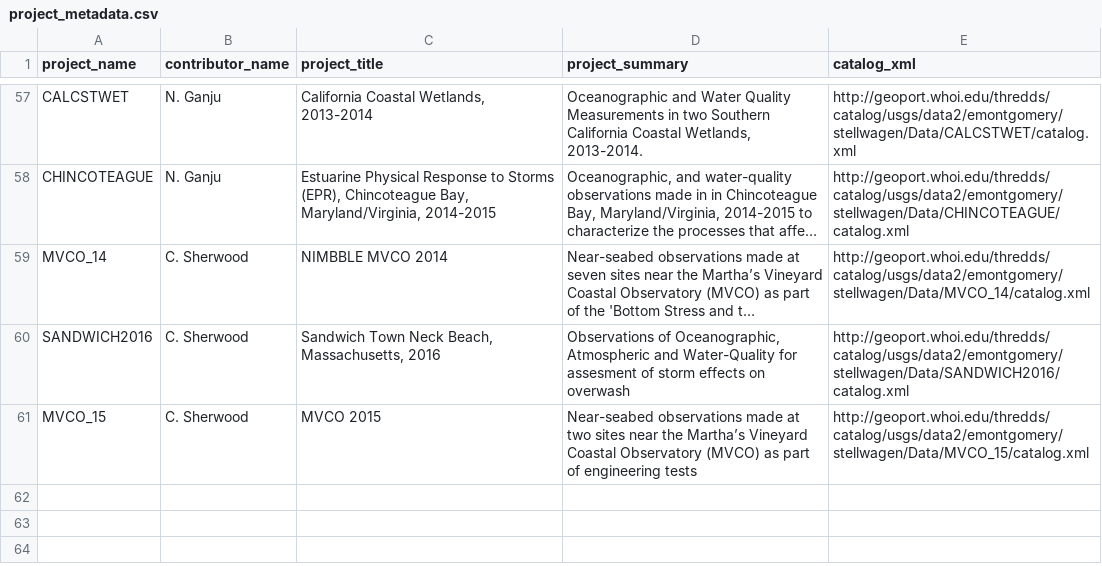
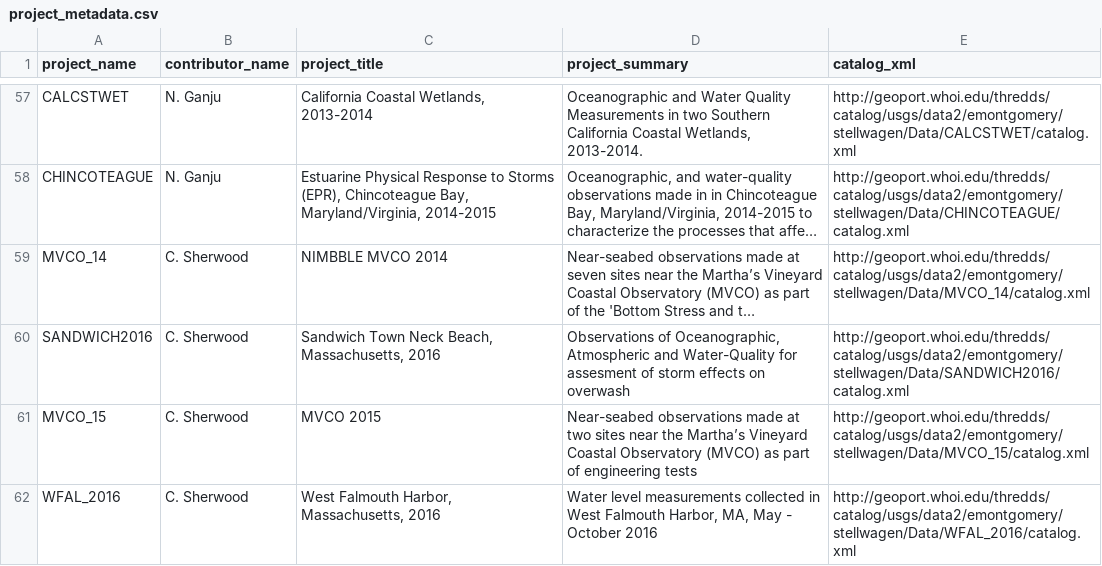
Before and after one commit to USGS-CMG/usgs-cmg-portal, a CSV file: woods_hole_obs_data/project_metadata.csv, drawn as a sheet; only a part is shown, gaps mark what is left out; long unchanged cells end in …; the diff names each change by its address in the sheet, - before the commit and + after, or states it on an @@ line.

Commit message:
added entry for WFAL_2016
a new experiment page

```diff
--- a/woods_hole_obs_data/project_metadata.csv
+++ b/woods_hole_obs_data/project_metadata.csv
+row 62: WFAL_2016 | C. Sherwood | West Falmouth Harbor, Massachusetts, 2016 | Water level measurements collected in West Falmouth Harbor, MA, May - October 2016 | http://geoport.whoi.edu/thredds/catalog/usgs/data2/emontgomery/stellwagen/Data/WFAL_2016/catalog.xml
```
